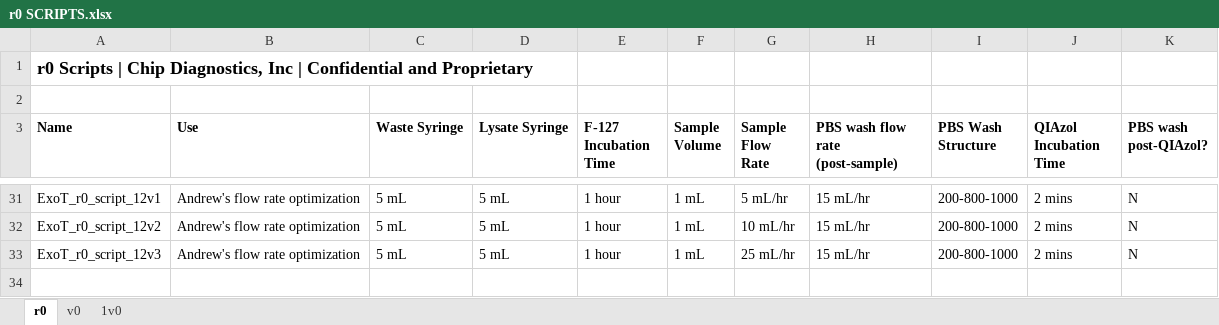
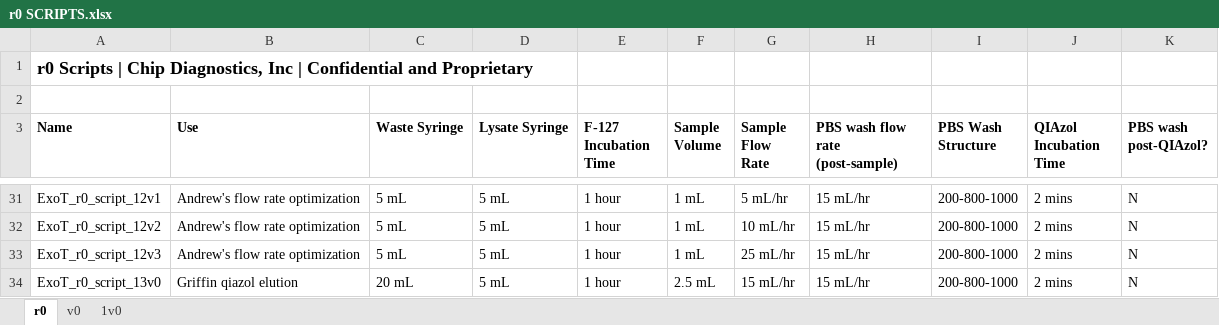
Before and after one commit to Wbrown633/r0, an Excel workbook: r0 SCRIPTS.xlsx, sheet r0, drawn as a sheet; only a part is shown, gaps mark what is left out; values as stored, in another font and other column widths than the file's, no borders; the diff names each change by its address in the sheet, - before the commit and + after, or states it on an @@ line.

Commit message:
add 13v0 r0 for griffin

```diff
--- a/r0 SCRIPTS.xlsx (sheet r0)
+++ b/r0 SCRIPTS.xlsx (sheet r0)
+row 34: ExoT_r0_script_13v0 | Griffin qiazol elution | 20 mL | 5 mL | 1 hour | 2.5 mL | 15 mL/hr | 15 mL/hr | 200-800-1000 | 2 mins | N
```
Also changed, not shown: 1 other file.
